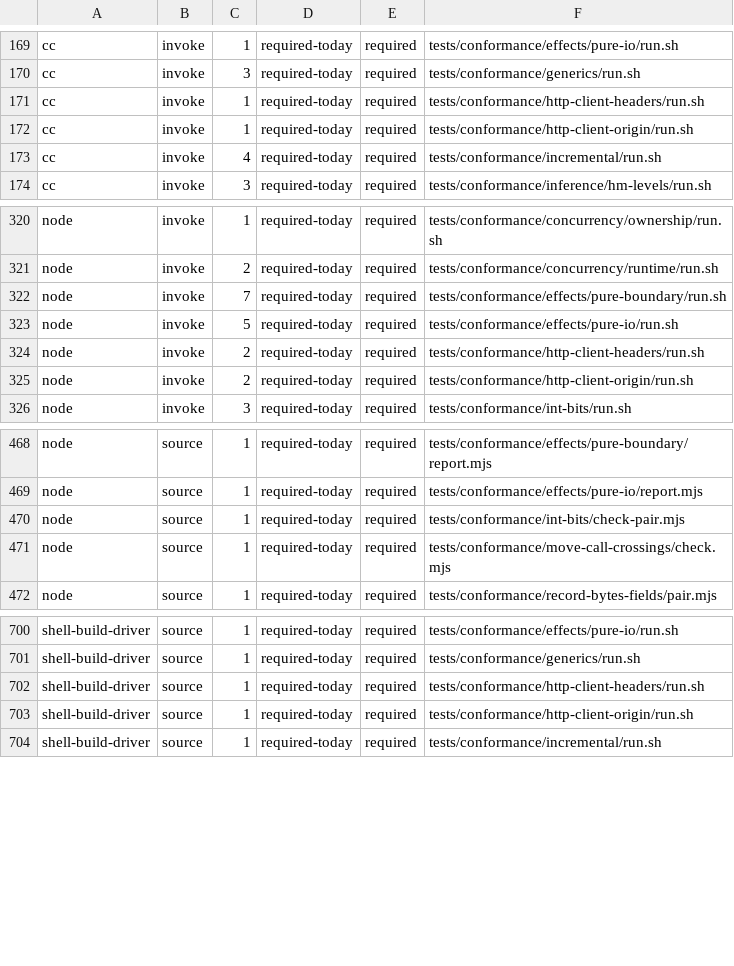
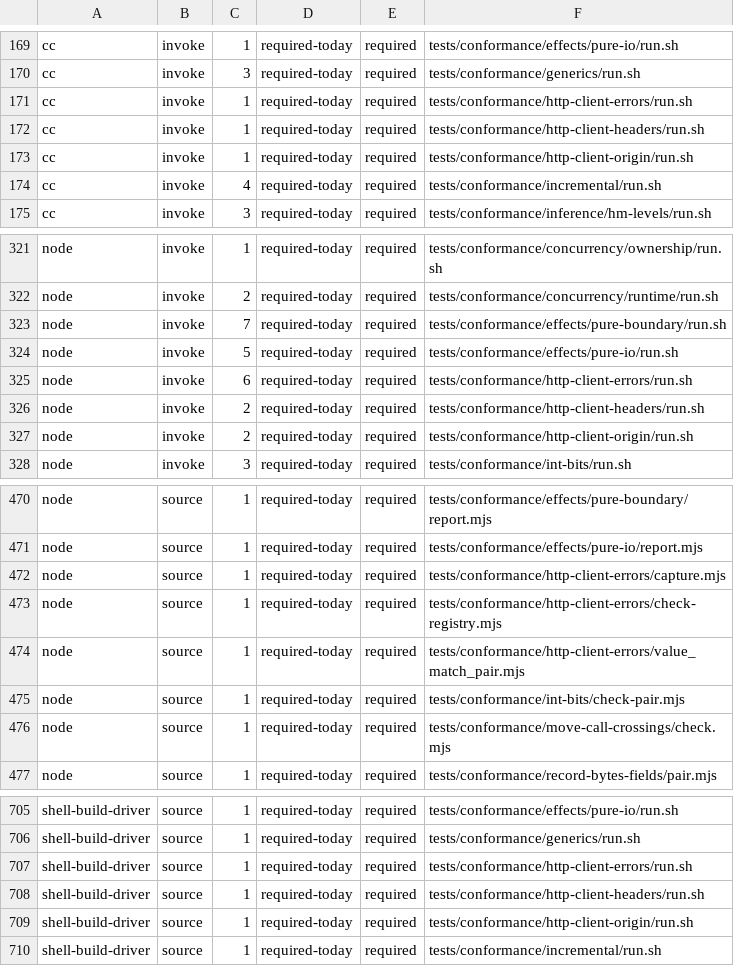
Before and after one commit to kofun-lang/kofun, a TSV file: tooling/forbidden-requirements/census.tsv, drawn as a sheet; only a part is shown, gaps mark what is left out; the diff names each change by its address in the sheet, - before the commit and + after, or states it on an @@ line.

Commit message:
feat(stage2): the closed HttpError ADT and its flat record-payload slice (#1697)
Add the four-kind HttpError ADT (protocol, limit-exceeded, body-truncated,
transport), each variant carrying a phase code, a retry_safe fact and its own
fields, on both halves of the canonical Stage 2 pair.

Carve out the flat record payload under #30: a constructor may carry one
nominal record whose fields are all Int/Bool, lowered as a tag and one payload
slot. A Text, List[Int], Bytes, nested-record or enum field stays outside the
slice and is refused.

Add task http-client-errors: the four kinds and their payloads are exact, all
44 oracle errors project onto HttpError, the record-payload slice stops where
the spec says, and both halves agree on outcome, emitted C and scope HIR.

```diff
--- a/tooling/forbidden-requirements/census.tsv
+++ b/tooling/forbidden-requirements/census.tsv
+row 171: cc | invoke | 1 | required-today | required | tests/conformance/http-client-errors/run.sh
+row 325: node | invoke | 6 | required-today | required | tests/conformance/http-client-errors/run.sh
+row 472: node | source | 1 | required-today | required | tests/conformance/http-client-errors/capture.mjs
+row 473: node | source | 1 | required-today | required | tests/conformance/http-client-errors/check-registry.mjs
+row 474: node | source | 1 | required-today | required | tests/conformance/http-client-errors/value_match_pair.mjs
+row 707: shell-build-driver | source | 1 | required-today | required | tests/conformance/http-client-errors/run.sh
```
Also changed, not shown: 56 other files.
